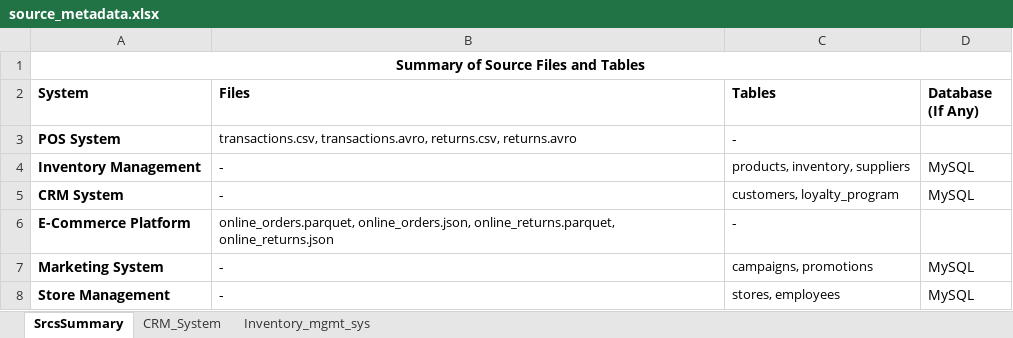
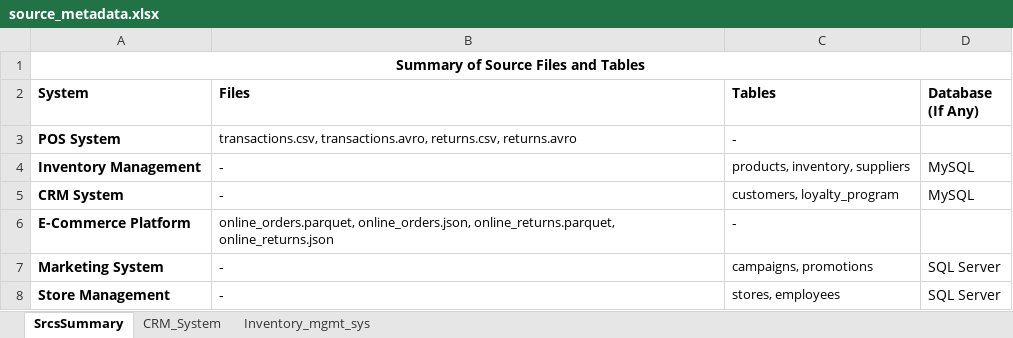
Before and after one commit to rizwanhaidar/TechStackDiary, an Excel workbook: data-engineering/DE_projects/2024_p1_retail-data-engineering/docs/src_data_information/source_metadata.xlsx, sheet SrcsSummary, drawn as a sheet; values as stored, in another font and other column widths than the file's, no borders; the diff names each change by its address in the sheet, - before the commit and + after, or states it on an @@ line.

Commit message:
Supplier Data Creation & Bridging with Products

```diff
--- a/data-engineering/DE_projects/2024_p1_retail-data-engineering/docs/src_data_information/source_metadata.xlsx (sheet SrcsSummary)
+++ b/data-engineering/DE_projects/2024_p1_retail-data-engineering/docs/src_data_information/source_metadata.xlsx (sheet SrcsSummary)
-D7:D8 (Database (If Any)): MySQL
+D7:D8 (Database (If Any)): SQL Server
```
Also changed, not shown: 4 other files.
